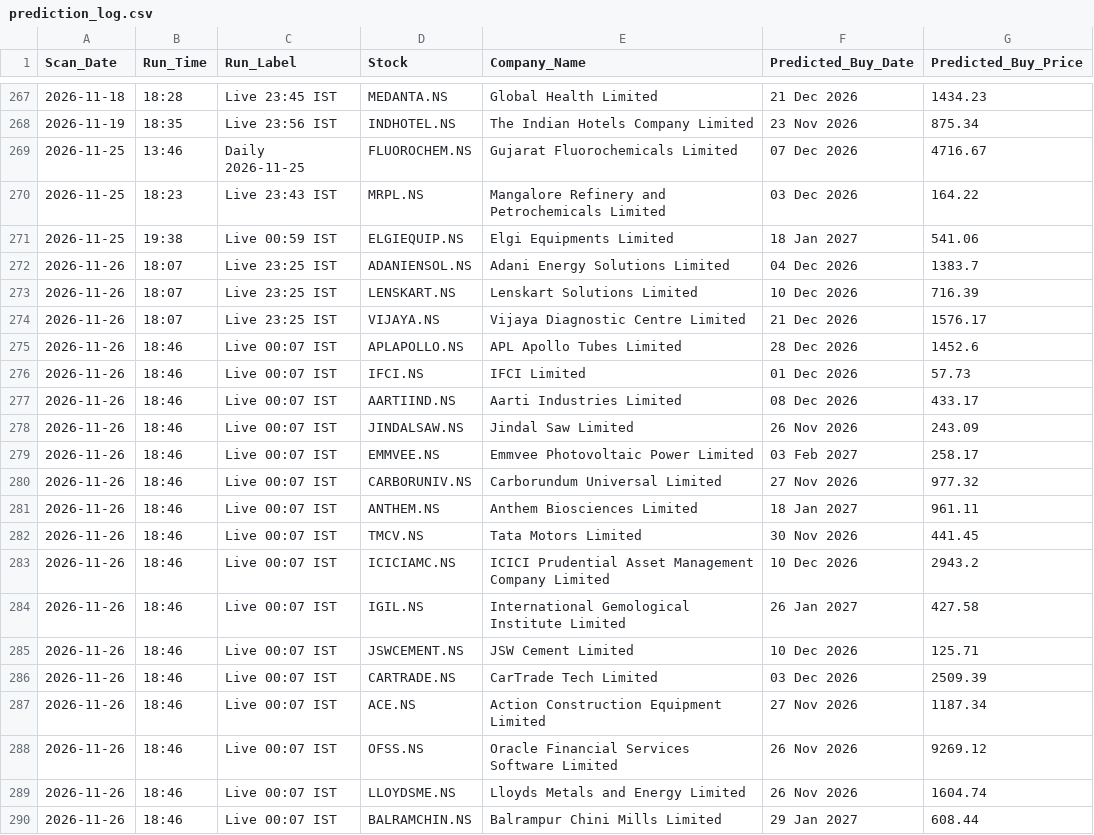
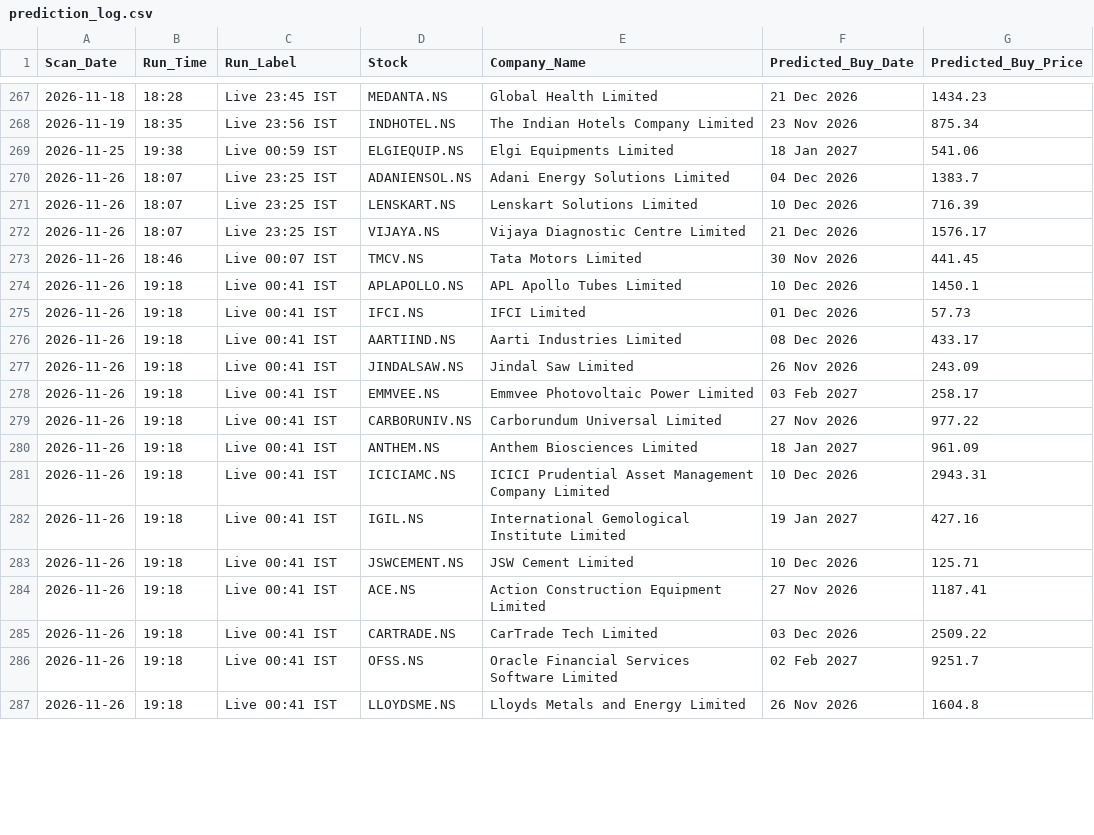
Before and after one commit to KaushikM211/Stock_Analyzer, a CSV file: prediction_log.csv, drawn as a sheet; only a part is shown, gaps mark what is left out; the diff covers the shown part only.

```diff
--- a/prediction_log.csv
+++ b/prediction_log.csv
@@ -268,4 +268,2 @@ Scan_Date,Run_Time,Run_Label,Stock,Company_Name,Predicted_Buy_Date,Predicted_Buy
 2026-11-19,18:35,Live 23:56 IST,INDHOTEL.NS,The Indian Hotels Company Limited,23 Nov 2026,875.34
-2026-11-25,13:46,Daily 2026-11-25,FLUOROCHEM.NS,Gujarat Fluorochemicals Limited,07 Dec 2026,4716.67
-2026-11-25,18:23,Live 23:43 IST,MRPL.NS,Mangalore Refinery and Petrochemicals Limited,03 Dec 2026,164.22
 2026-11-25,19:38,Live 00:59 IST,ELGIEQUIP.NS,Elgi Equipments Limited,18 Jan 2027,541.06
@@ -274,17 +272,16 @@ Scan_Date,Run_Time,Run_Label,Stock,Company_Name,Predicted_Buy_Date,Predicted_Buy
 2026-11-26,18:07,Live 23:25 IST,VIJAYA.NS,Vijaya Diagnostic Centre Limited,21 Dec 2026,1576.17
-2026-11-26,18:46,Live 00:07 IST,APLAPOLLO.NS,APL Apollo Tubes Limited,28 Dec 2026,1452.6
-2026-11-26,18:46,Live 00:07 IST,IFCI.NS,IFCI Limited,01 Dec 2026,57.73
-2026-11-26,18:46,Live 00:07 IST,AARTIIND.NS,Aarti Industries Limited,08 Dec 2026,433.17
-2026-11-26,18:46,Live 00:07 IST,JINDALSAW.NS,Jindal Saw Limited,26 Nov 2026,243.09
-2026-11-26,18:46,Live 00:07 IST,EMMVEE.NS,Emmvee Photovoltaic Power Limited,03 Feb 2027,258.17
-2026-11-26,18:46,Live 00:07 IST,CARBORUNIV.NS,Carborundum Universal Limited,27 Nov 2026,977.32
-2026-11-26,18:46,Live 00:07 IST,ANTHEM.NS,Anthem Biosciences Limited,18 Jan 2027,961.11
 2026-11-26,18:46,Live 00:07 IST,TMCV.NS,Tata Motors Limited,30 Nov 2026,441.45
-2026-11-26,18:46,Live 00:07 IST,ICICIAMC.NS,ICICI Prudential Asset Management Company Limited,10 Dec 2026,2943.2
-2026-11-26,18:46,Live 00:07 IST,IGIL.NS,International Gemological Institute Limited,26 Jan 2027,427.58
-2026-11-26,18:46,Live 00:07 IST,JSWCEMENT.NS,JSW Cement Limited,10 Dec 2026,125.71
-2026-11-26,18:46,Live 00:07 IST,CARTRADE.NS,CarTrade Tech Limited,03 Dec 2026,2509.39
-2026-11-26,18:46,Live 00:07 IST,ACE.NS,Action Construction Equipment Limited,27 Nov 2026,1187.34
-2026-11-26,18:46,Live 00:07 IST,OFSS.NS,Oracle Financial Services Software Limited,26 Nov 2026,9269.12
-2026-11-26,18:46,Live 00:07 IST,LLOYDSME.NS,Lloyds Metals and Energy Limited,26 Nov 2026,1604.74
-2026-11-26,18:46,Live 00:07 IST,BALRAMCHIN.NS,Balrampur Chini Mills Limited,29 Jan 2027,608.44
+2026-11-26,19:18,Live 00:41 IST,APLAPOLLO.NS,APL Apollo Tubes Limited,10 Dec 2026,1450.1
+2026-11-26,19:18,Live 00:41 IST,IFCI.NS,IFCI Limited,01 Dec 2026,57.73
+2026-11-26,19:18,Live 00:41 IST,AARTIIND.NS,Aarti Industries Limited,08 Dec 2026,433.17
+2026-11-26,19:18,Live 00:41 IST,JINDALSAW.NS,Jindal Saw Limited,26 Nov 2026,243.09
+2026-11-26,19:18,Live 00:41 IST,EMMVEE.NS,Emmvee Photovoltaic Power Limited,03 Feb 2027,258.17
+2026-11-26,19:18,Live 00:41 IST,CARBORUNIV.NS,Carborundum Universal Limited,27 Nov 2026,977.22
+2026-11-26,19:18,Live 00:41 IST,ANTHEM.NS,Anthem Biosciences Limited,18 Jan 2027,961.09
+2026-11-26,19:18,Live 00:41 IST,ICICIAMC.NS,ICICI Prudential Asset Management Company Limited,10 Dec 2026,2943.31
+2026-11-26,19:18,Live 00:41 IST,IGIL.NS,International Gemological Institute Limited,19 Jan 2027,427.16
+2026-11-26,19:18,Live 00:41 IST,JSWCEMENT.NS,JSW Cement Limited,10 Dec 2026,125.71
+2026-11-26,19:18,Live 00:41 IST,ACE.NS,Action Construction Equipment Limited,27 Nov 2026,1187.41
+2026-11-26,19:18,Live 00:41 IST,CARTRADE.NS,CarTrade Tech Limited,03 Dec 2026,2509.22
+2026-11-26,19:18,Live 00:41 IST,OFSS.NS,Oracle Financial Services Software Limited,02 Feb 2027,9251.7
+2026-11-26,19:18,Live 00:41 IST,LLOYDSME.NS,Lloyds Metals and Energy Limited,26 Nov 2026,1604.8
```
Also changed, not shown: 3 added rows and 8 edited cells elsewhere in this file.
